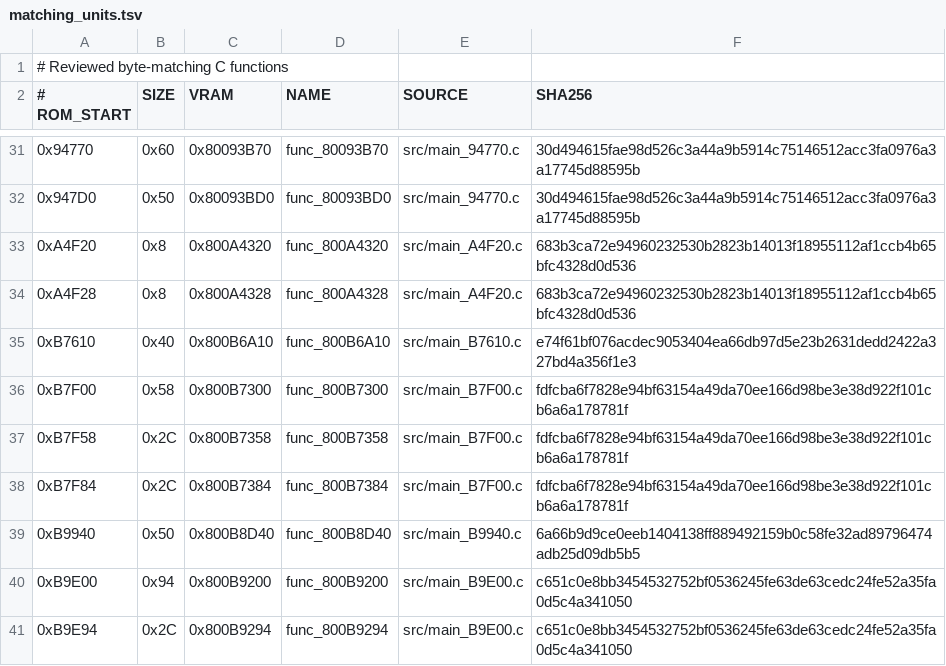
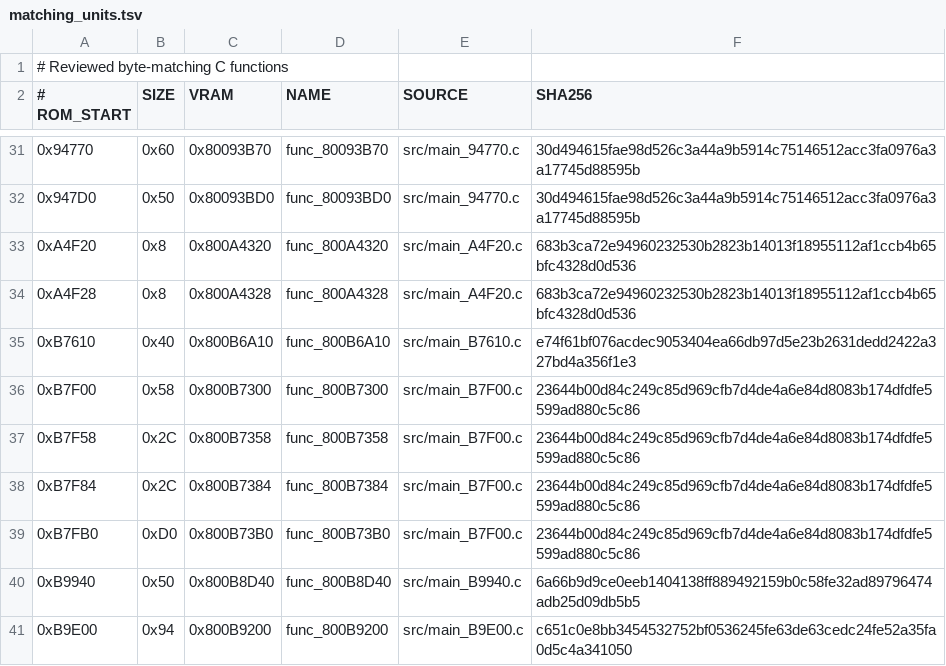
Before and after one commit to TheGh0stShip/Superman-64, a TSV file: config/us/matching_units.tsv, drawn as a sheet; only a part is shown, gaps mark what is left out; the shorter side is filled out with more unchanged rows.

Commit message:
Match paired rotation transform helper

```diff
--- a/config/us/matching_units.tsv
+++ b/config/us/matching_units.tsv
@@ -35,5 +35,6 @@
 0xB7610	0x40	0x800B6A10	func_800B6A10	src/main_B7610.c	e74f61bf076acdec9053404ea66db97d5e23b2631dedd2422a327bd4a356f1e3
-0xB7F00	0x58	0x800B7300	func_800B7300	src/main_B7F00.c	fdfcba6f7828e94bf63154a49da70ee166d98be3e38d922f101cb6a6a178781f
-0xB7F58	0x2C	0x800B7358	func_800B7358	src/main_B7F00.c	fdfcba6f7828e94bf63154a49da70ee166d98be3e38d922f101cb6a6a178781f
-0xB7F84	0x2C	0x800B7384	func_800B7384	src/main_B7F00.c	fdfcba6f7828e94bf63154a49da70ee166d98be3e38d922f101cb6a6a178781f
+0xB7F00	0x58	0x800B7300	func_800B7300	src/main_B7F00.c	23644b00d84c249c85d969cfb7d4de4a6e84d8083b174dfdfe5599ad880c5c86
+0xB7F58	0x2C	0x800B7358	func_800B7358	src/main_B7F00.c	23644b00d84c249c85d969cfb7d4de4a6e84d8083b174dfdfe5599ad880c5c86
+0xB7F84	0x2C	0x800B7384	func_800B7384	src/main_B7F00.c	23644b00d84c249c85d969cfb7d4de4a6e84d8083b174dfdfe5599ad880c5c86
+0xB7FB0	0xD0	0x800B73B0	func_800B73B0	src/main_B7F00.c	23644b00d84c249c85d969cfb7d4de4a6e84d8083b174dfdfe5599ad880c5c86
 0xB9940	0x50	0x800B8D40	func_800B8D40	src/main_B9940.c	6a66b9d9ce0eeb1404138ff889492159b0c58fe32ad89796474adb25d09db5b5
```
Also changed, not shown: config/us/functions.tsv, 6 other files.
